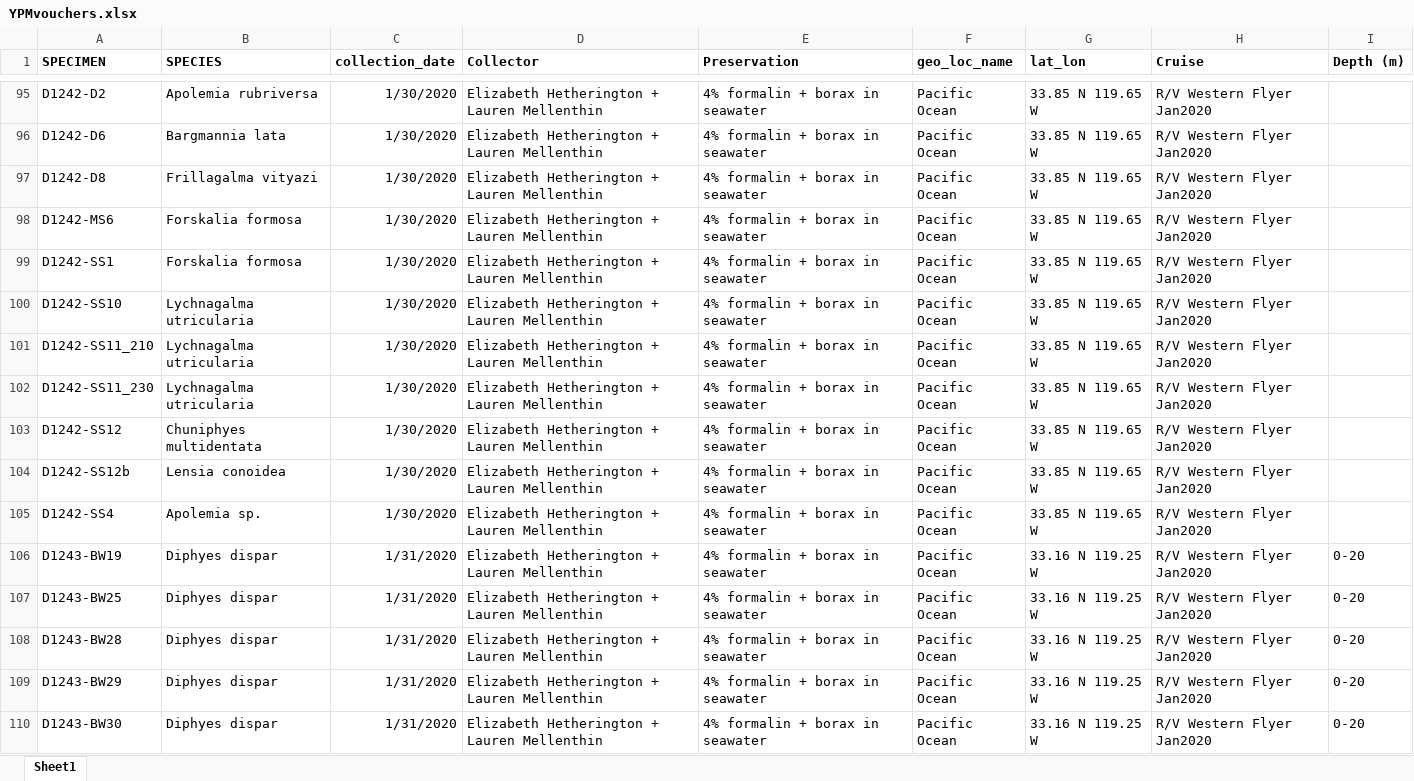
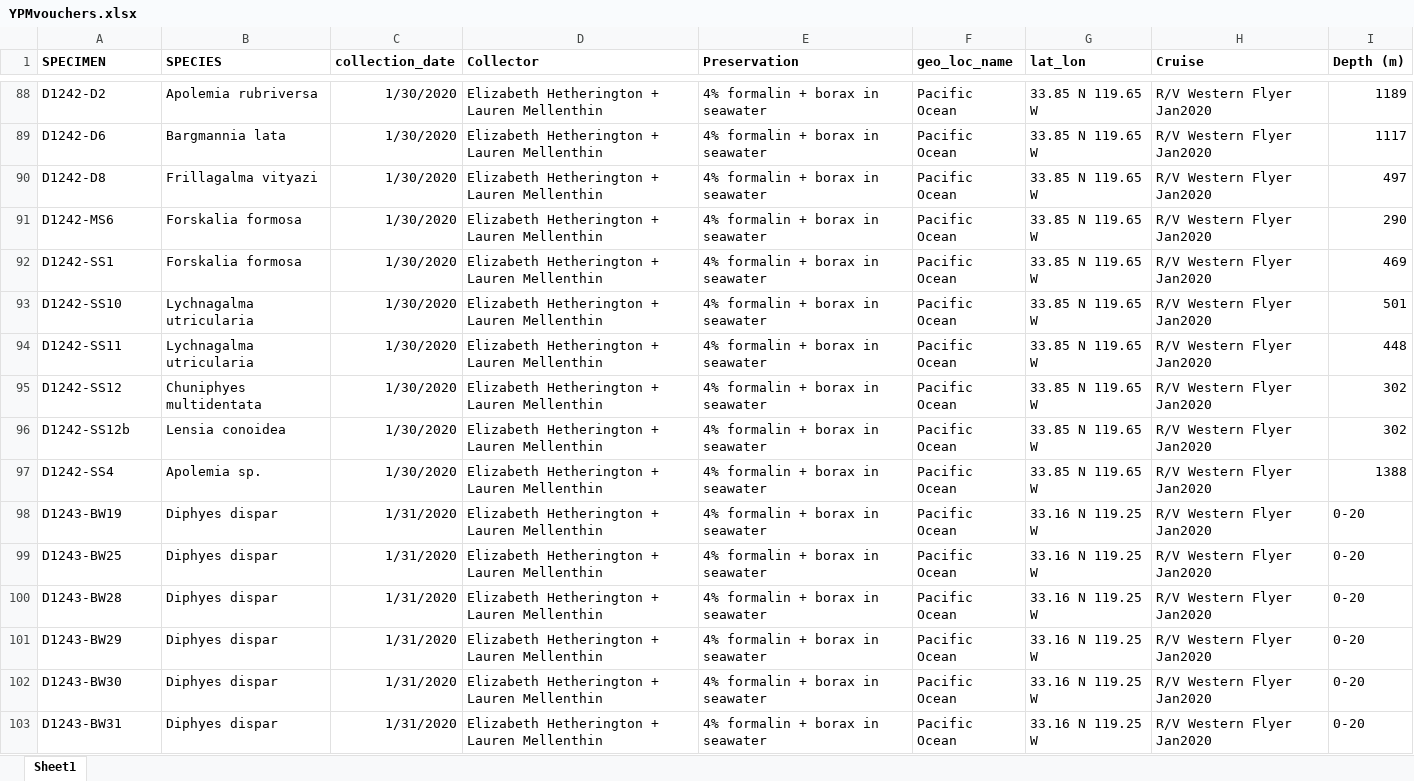
Before and after one commit to dunnlab/siphweb_metabarcoding, an Excel workbook: SRA/YPMvouchers.xlsx, sheet Sheet1, drawn as a sheet; only a part is shown, gaps mark what is left out; the shorter side is filled out with more unchanged rows; values as stored, in another font and other column widths than the file's, no borders; removed rows and columns are numbered as before the commit, all else as after; the diff covers the shown part only; the diff names each change by its address in the sheet, - before the commit and + after, or states it on an @@ line.

```diff
--- a/SRA/YPMvouchers.xlsx (sheet Sheet1)
+++ b/SRA/YPMvouchers.xlsx (sheet Sheet1)
-I88 (Depth (m)): (empty)
+I88 (Depth (m)): 1189
-I89 (Depth (m)): (empty)
+I89 (Depth (m)): 1117
-I90 (Depth (m)): (empty)
+I90 (Depth (m)): 497
-I91 (Depth (m)): (empty)
+I91 (Depth (m)): 290
-I92 (Depth (m)): (empty)
+I92 (Depth (m)): 469
-I93 (Depth (m)): (empty)
+I93 (Depth (m)): 501
-A94 (SPECIMEN): D1242-SS11_210
+A94 (SPECIMEN): D1242-SS11
-I94 (Depth (m)): (empty)
+I94 (Depth (m)): 448
-row 102: D1242-SS11_230 | Lychnagalma utricularia | 1/30/2020 | Elizabeth Hetherington + Lauren Mellenthin | 4% formalin + borax in seawater | Pacific Ocean | 33.85 N 119.65 W | R/V Western Flyer Jan2020
-I95:I96 (Depth (m)): (empty)
+I95:I96 (Depth (m)): 302
-I97 (Depth (m)): (empty)
+I97 (Depth (m)): 1388
```
Also changed, not shown: 7 removed rows and 74 edited cells elsewhere in this sheet, 3 other files.
